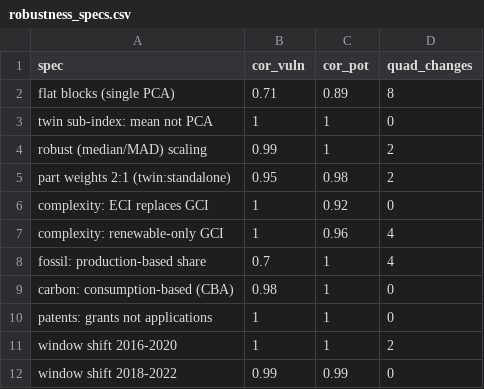
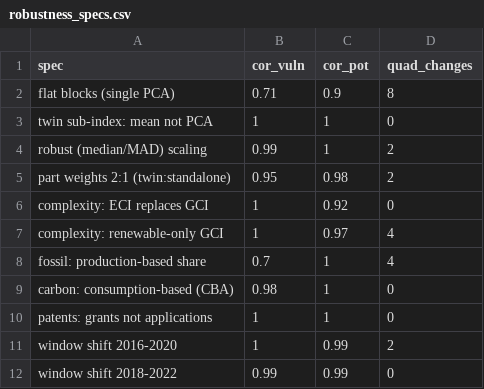
Before and after one commit to graebnerc/ecol-taxonomy, a CSV file: data/tidy/robustness_specs.csv, drawn as a sheet.

```diff
--- a/data/tidy/robustness_specs.csv
+++ b/data/tidy/robustness_specs.csv
@@ -1,3 +1,3 @@
 spec,cor_vuln,cor_pot,quad_changes
-flat blocks (single PCA),0.71,0.89,8
+flat blocks (single PCA),0.71,0.9,8
 twin sub-index: mean not PCA,1,1,0
@@ -6,3 +6,3 @@ part weights 2:1 (twin:standalone),0.95,0.98,2
 complexity: ECI replaces GCI,1,0.92,0
-complexity: renewable-only GCI,1,0.96,4
+complexity: renewable-only GCI,1,0.97,4
 fossil: production-based share,0.7,1,4
@@ -10,3 +10,3 @@ carbon: consumption-based (CBA),0.98,1,0
 patents: grants not applications,1,1,0
-window shift 2016-2020,1,1,2
+window shift 2016-2020,1,0.99,2
 window shift 2018-2022,0.99,0.99,0
```
Also changed, not shown: data/tidy/full_taxonomy_data.csv, data/tidy/patent_options.csv, 28 other files.
